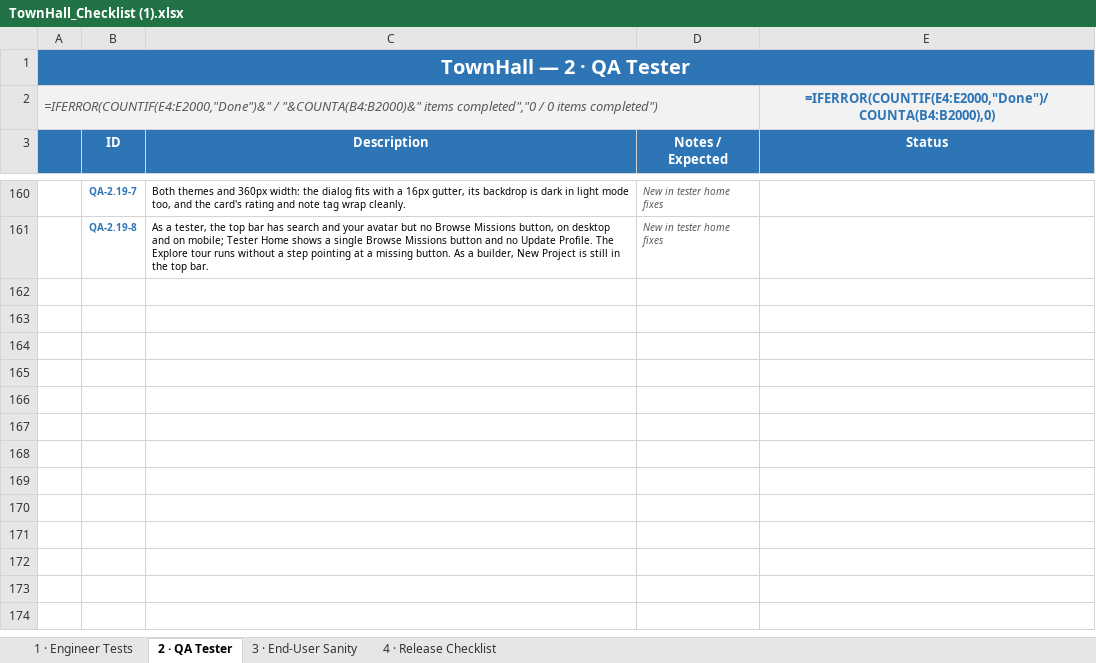
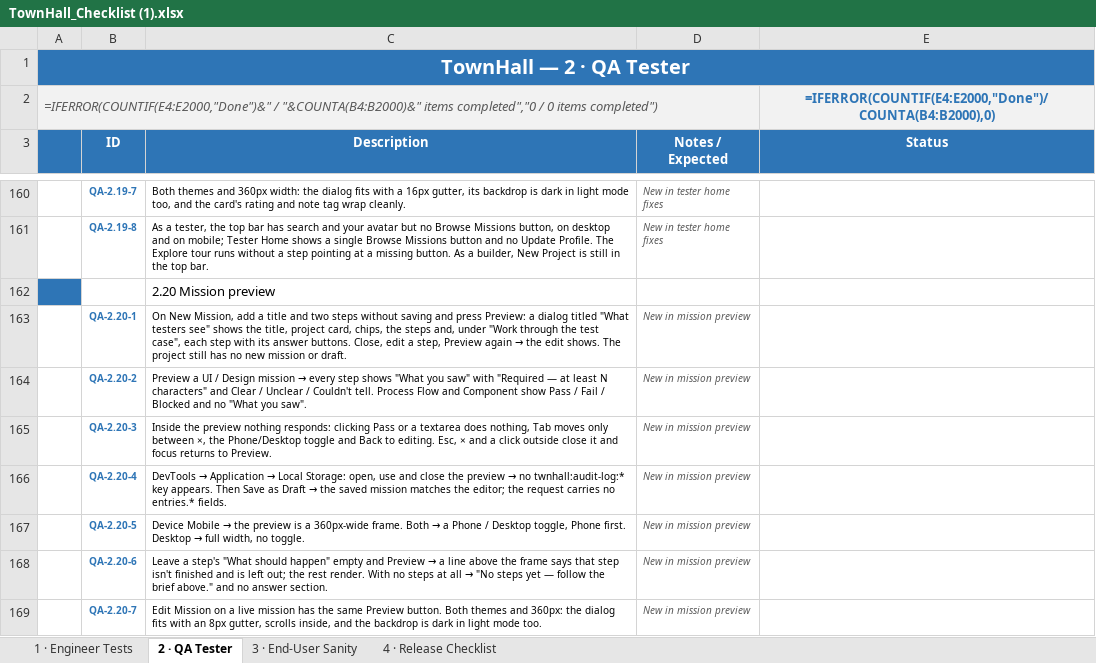
Before and after one commit to Chrisemeka/town_hall, an Excel workbook: TownHall_Checklist (1).xlsx, sheet 2 · QA Tester, drawn as a sheet; only a part is shown, gaps mark what is left out; values as stored, in another font and other column widths than the file's, no borders; formulas without a stored value are shown as written; conditional formats not drawn; the diff names each change by its address in the sheet, - before the commit and + after, or states it on an @@ line.

```diff
--- a/TownHall_Checklist (1).xlsx (sheet 2 · QA Tester)
+++ b/TownHall_Checklist (1).xlsx (sheet 2 · QA Tester)
+row 162:  |  | 2.20 Mission preview
+row 163:  | QA-2.20-1 | On New Mission, add a title and two steps without saving and press Preview: a dialog titled "What testers see" shows the title, project card, chips, the steps and, under "Work through the test case", each step with its answer buttons. Close, edit a step, Preview again → the edit shows. The project still has no new mission or draft. | New in mission preview
+row 164:  | QA-2.20-2 | Preview a UI / Design mission → every step shows "What you saw" with "Required — at least N characters" and Clear / Unclear / Couldn't tell. Process Flow and Component show Pass / Fail / Blocked and no "What you saw". | New in mission preview
+row 165:  | QA-2.20-3 | Inside the preview nothing responds: clicking Pass or a textarea does nothing, Tab moves only between ×, the Phone/Desktop toggle and Back to editing. Esc, × and a click outside close it and focus returns to Preview. | New in mission preview
+row 166:  | QA-2.20-4 | DevTools → Application → Local Storage: open, use and close the preview → no twnhall:audit-log:* key appears. Then Save as Draft → the saved mission matches the editor; the request carries no entries.* fields. | New in mission preview
+row 167:  | QA-2.20-5 | Device Mobile → the preview is a 360px-wide frame. Both → a Phone / Desktop toggle, Phone first. Desktop → full width, no toggle. | New in mission preview
+row 168:  | QA-2.20-6 | Leave a step's "What should happen" empty and Preview → a line above the frame says that step isn't finished and is left out; the rest render. With no steps at all → "No steps yet — follow the brief above." and no answer section. | New in mission preview
+row 169:  | QA-2.20-7 | Edit Mission on a live mission has the same Preview button. Both themes and 360px: the dialog fits with an 8px gutter, scrolls inside, and the backdrop is dark in light mode too. | New in mission preview
```
Also changed, not shown: 2 other files.
